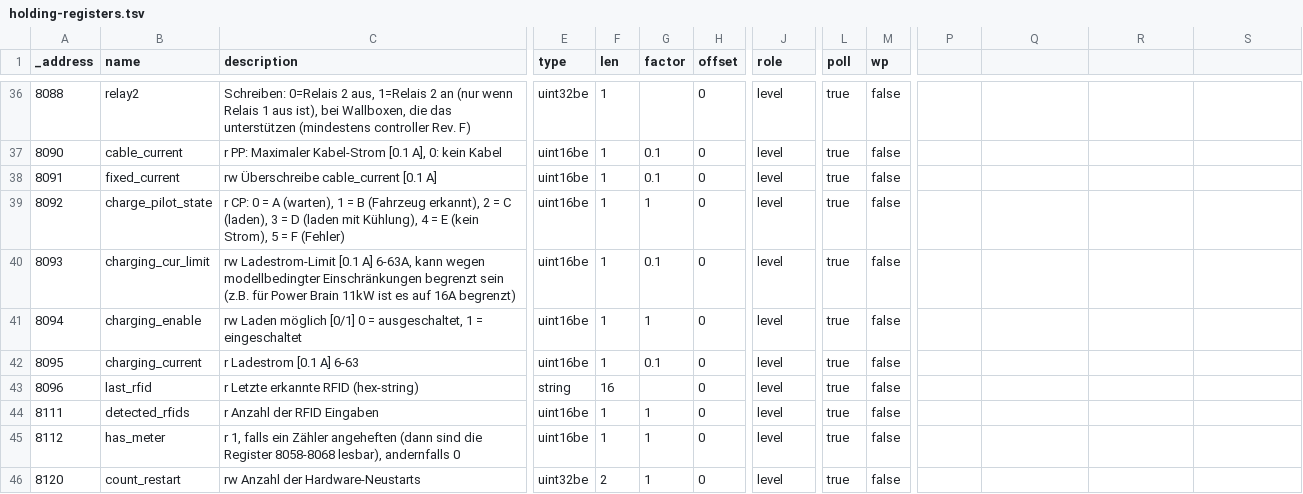
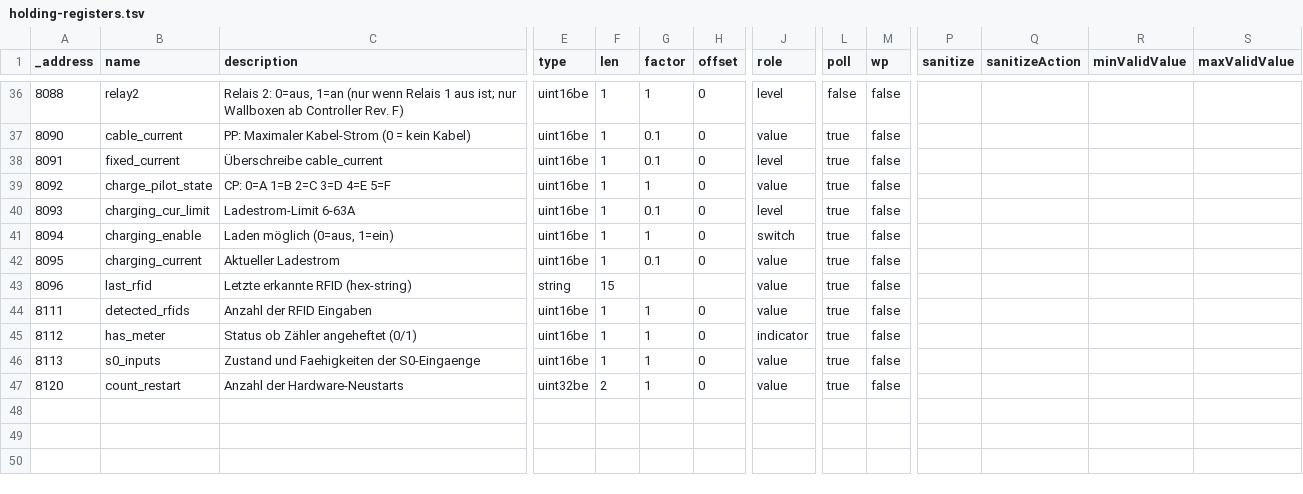
Before and after one commit to ioBroker/modbus-templates, a TSV file: Wallbox/Cfos/holding-registers.tsv, drawn as a sheet; only a part is shown, gaps mark what is left out; addresses are those after the commit; rows hold the shown columns only; the diff covers the shown part only; the diff names each change by its address in the sheet, - before the commit and + after, or states it on an @@ line.

```diff
--- a/Wallbox/Cfos/holding-registers.tsv
+++ b/Wallbox/Cfos/holding-registers.tsv
-P1: (empty)
+P1: sanitize
-Q1: (empty)
+Q1: sanitizeAction
-R1: (empty)
+R1: minValidValue
-S1: (empty)
+S1: maxValidValue
-C36 (description): Schreiben: 0=Relais 2 aus, 1=Relais 2 an (nur wenn Relais 1 aus ist), bei Wallboxen, die das unterstützen (mindestens controller Rev. F)
+C36 (description): Relais 2: 0=aus, 1=an (nur wenn Relais 1 aus ist; nur Wallboxen ab Controller Rev. F)
-E36 (type): uint32be
+E36 (type): uint16be
-G36 (factor): (empty)
+G36 (factor): 1
-L36 (poll): true
+L36 (poll): false
-C37 (description): r PP: Maximaler Kabel-Strom [0.1 A], 0: kein Kabel
+C37 (description): PP: Maximaler Kabel-Strom (0 = kein Kabel)
-J37 (role): level
+J37 (role): value
-C38 (description): rw Überschreibe cable_current [0.1 A]
+C38 (description): Überschreibe cable_current
-C39 (description): r CP: 0 = A (warten), 1 = B (Fahrzeug erkannt), 2 = C (laden), 3 = D (laden mit Kühlung), 4 = E (kein Strom), 5 = F (Fehler)
+C39 (description): CP: 0=A 1=B 2=C 3=D 4=E 5=F
-J39 (role): level
+J39 (role): value
-C40 (description): rw Ladestrom-Limit [0.1 A] 6-63A, kann wegen modellbedingter Einschränkungen begrenzt sein (z.B. für Power Brain 11kW ist es auf 16A begrenzt)
+C40 (description): Ladestrom-Limit 6-63A
-C41 (description): rw Laden möglich [0/1] 0 = ausgeschaltet, 1 = eingeschaltet
+C41 (description): Laden möglich (0=aus, 1=ein)
-J41 (role): level
+J41 (role): switch
-C42 (description): r Ladestrom [0.1 A] 6-63
+C42 (description): Aktueller Ladestrom
-J42:J44 (role): level
+J42:J44 (role): value
-C43 (description): r Letzte erkannte RFID (hex-string)
+C43 (description): Letzte erkannte RFID (hex-string)
-F43 (len): 16
+F43 (len): 15
-H43 (offset): 0
+H43 (offset): (empty)
-C44 (description): r Anzahl der RFID Eingaben
+C44 (description): Anzahl der RFID Eingaben
-C45 (description): r 1, falls ein Zähler angeheften (dann sind die Register 8058-8068 lesbar), andernfalls 0
+C45 (description): Status ob Zähler angeheftet (0/1)
-J45 (role): level
+J45 (role): indicator
+row 46: 8113 | s0_inputs | Zustand und Faehigkeiten der S0-Eingaenge | uint16be | 1 | 1 | 0 | value | true | false
-C47 (description): rw Anzahl der Hardware-Neustarts
+C47 (description): Anzahl der Hardware-Neustarts
-J47 (role): level
+J47 (role): value
```
Also changed, not shown: 103 edited cells elsewhere in this file.
